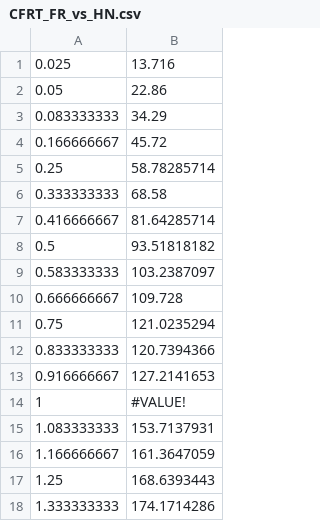
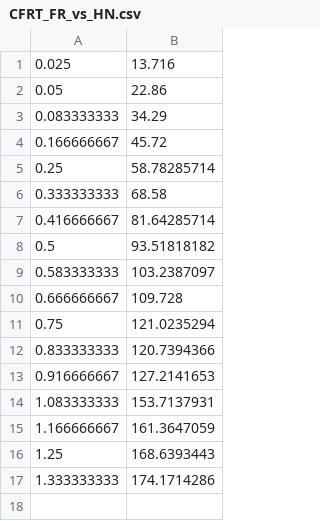
Before and after one commit to AguaClara/String-Digester, a CSV file: Spring 2019/CFRT_FR_vs_HN.csv, drawn as a sheet; the diff names each change by its address in the sheet, - before the commit and + after, or states it on an @@ line.

Commit message:
more stuff

```diff
--- a/Spring 2019/CFRT_FR_vs_HN.csv
+++ b/Spring 2019/CFRT_FR_vs_HN.csv
-row 14: 1 | #VALUE!
```
